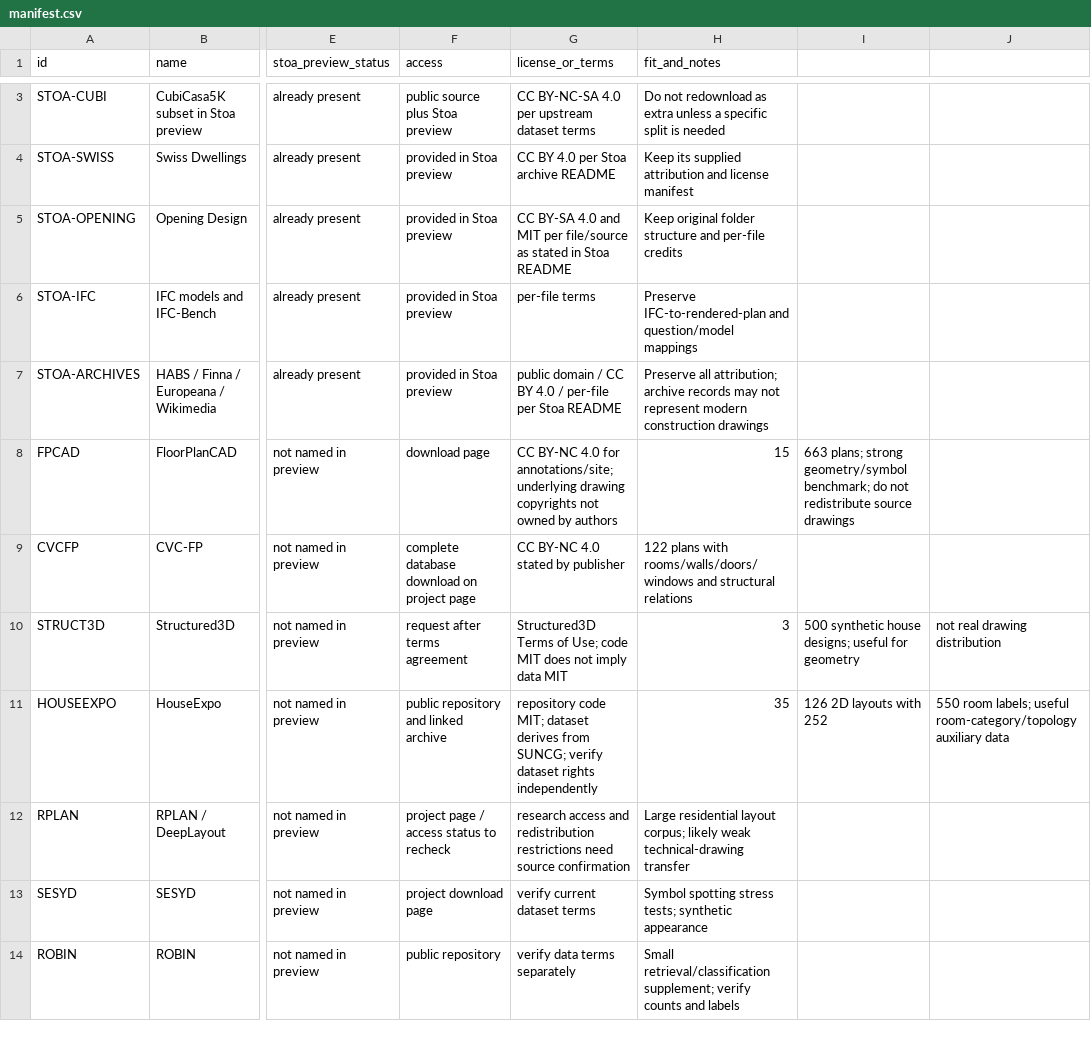
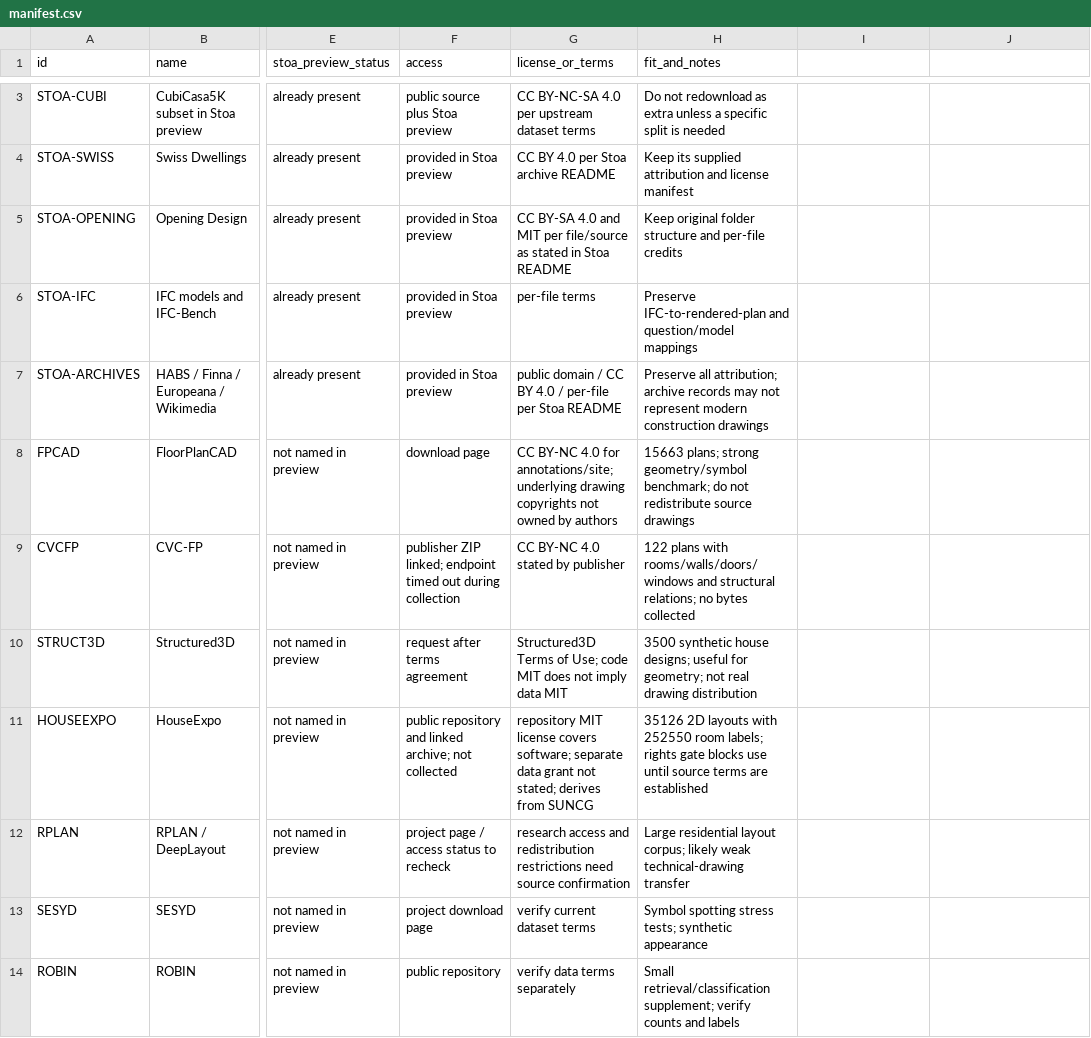
Before and after one commit to Willi-CQ/Planproof, a CSV file: data/manifest.csv, drawn as a sheet; only a part is shown, gaps mark what is left out; the diff covers the shown part only; the diff names each change by its address in the sheet, - before the commit and + after, or states it on an @@ line.

Commit message:
data: add floor-plan training source plan

```diff
--- a/data/manifest.csv
+++ b/data/manifest.csv
-H8 (fit_and_notes): 15
+H8 (fit_and_notes): 15663 plans; strong geometry/symbol benchmark; do not redistribute source drawings
-I8: 663 plans; strong geometry/symbol benchmark; do not redistribute source drawings
+I8: (empty)
-F9 (access): complete database download on project page
+F9 (access): publisher ZIP linked; endpoint timed out during collection
-H9 (fit_and_notes): …and structural relations
+H9 (fit_and_notes): …and structural relations; no bytes collected
-H10 (fit_and_notes): 3
+H10 (fit_and_notes): 3500 synthetic house designs; useful for geometry; not real drawing distribution
-I10: 500 synthetic house designs; useful for geometry
+I10: (empty)
-J10: not real drawing distribution
+J10: (empty)
-F11 (access): public repository and linked archive
+F11 (access): public repository and linked archive; not collected
-G11 (license_or_terms): repository code MIT; dataset derives from SUNCG; verify dataset rights independently
+G11 (license_or_terms): repository MIT license covers software; separate data grant not stated; derives from SUNCG
-H11 (fit_and_notes): 35
+H11 (fit_and_notes): 35126 2D layouts with 252550 room labels; rights gate blocks use until source terms are established
-I11: 126 2D layouts with 252
+I11: (empty)
-J11: 550 room labels; useful room-category/topology auxiliary data
+J11: (empty)
```
Also changed, not shown: 3 added rows and 10 edited cells elsewhere in this file, 3 other files.
